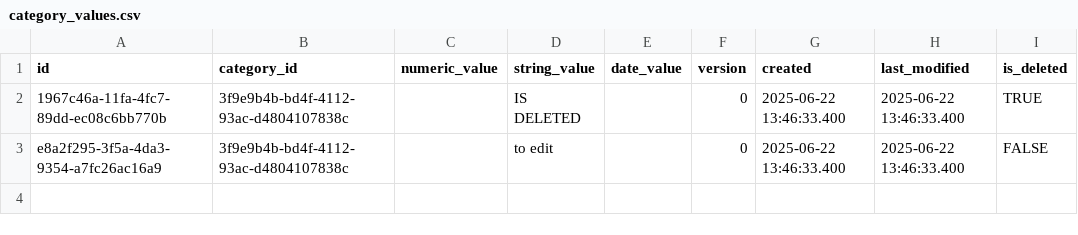
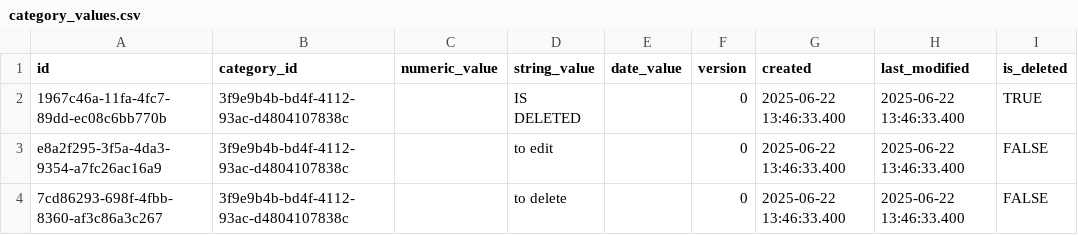
Before and after one commit to pawelNu/backend-project-manager, a CSV file: src/main/resources/db/changelog/0.4.0/category_values.csv, drawn as a sheet.

Commit message:
test: added tests deleteCategoryValueById

```diff
--- a/src/main/resources/db/changelog/0.4.0/category_values.csv
+++ b/src/main/resources/db/changelog/0.4.0/category_values.csv
@@ -3 +3,2 @@ id,category_id,numeric_value,string_value,date_value,version,created,last_modifi
 e8a2f295-3f5a-4da3-9354-a7fc26ac16a9,3f9e9b4b-bd4f-4112-93ac-d4804107838c,,to edit,,0,2025-06-22 13:46:33.400,2025-06-22 13:46:33.400,FALSE
+7cd86293-698f-4fbb-8360-af3c86a3c267,3f9e9b4b-bd4f-4112-93ac-d4804107838c,,to delete,,0,2025-06-22 13:46:33.400,2025-06-22 13:46:33.400,FALSE
```
Also changed, not shown: 1 other file.
